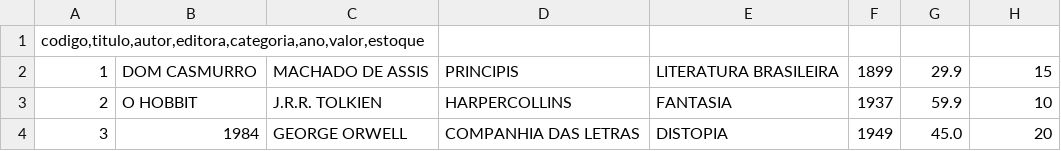
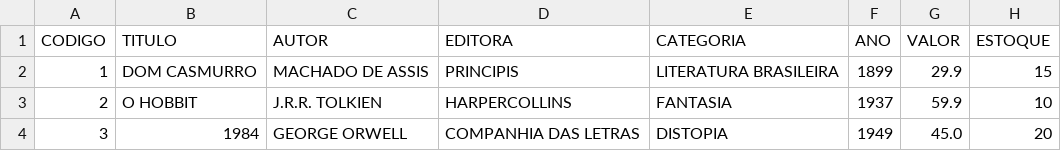
Before and after one commit to HenriqueAFX/livraria, a CSV file: lista_livros.csv, drawn as a sheet; only a part is shown; removed rows and columns are numbered as before the commit, all else as after; the diff names each change by its address in the sheet, - before the commit and + after, or states it on an @@ line.

```diff
--- a/lista_livros.csv
+++ b/lista_livros.csv
-row 1: codigo,titulo,autor,editora,categoria,ano,valor,estoque
+row 1: CODIGO | TITULO | AUTOR | EDITORA | CATEGORIA | ANO | VALOR | ESTOQUE
```
Also changed, not shown: 1 other file.
